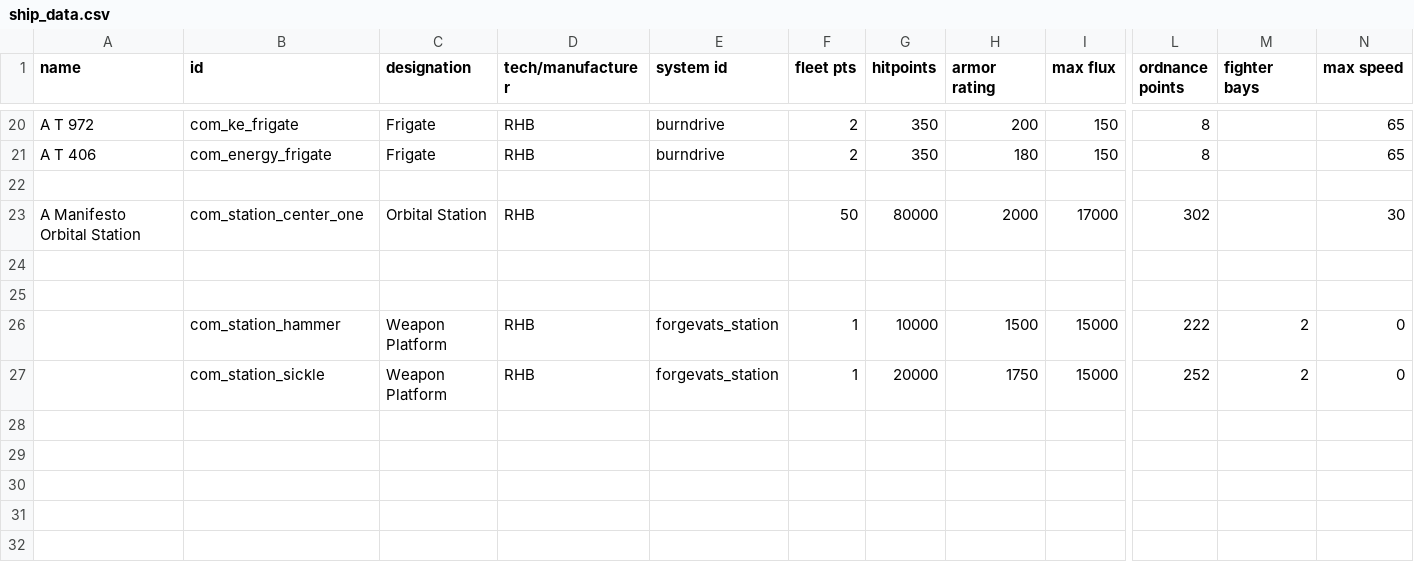
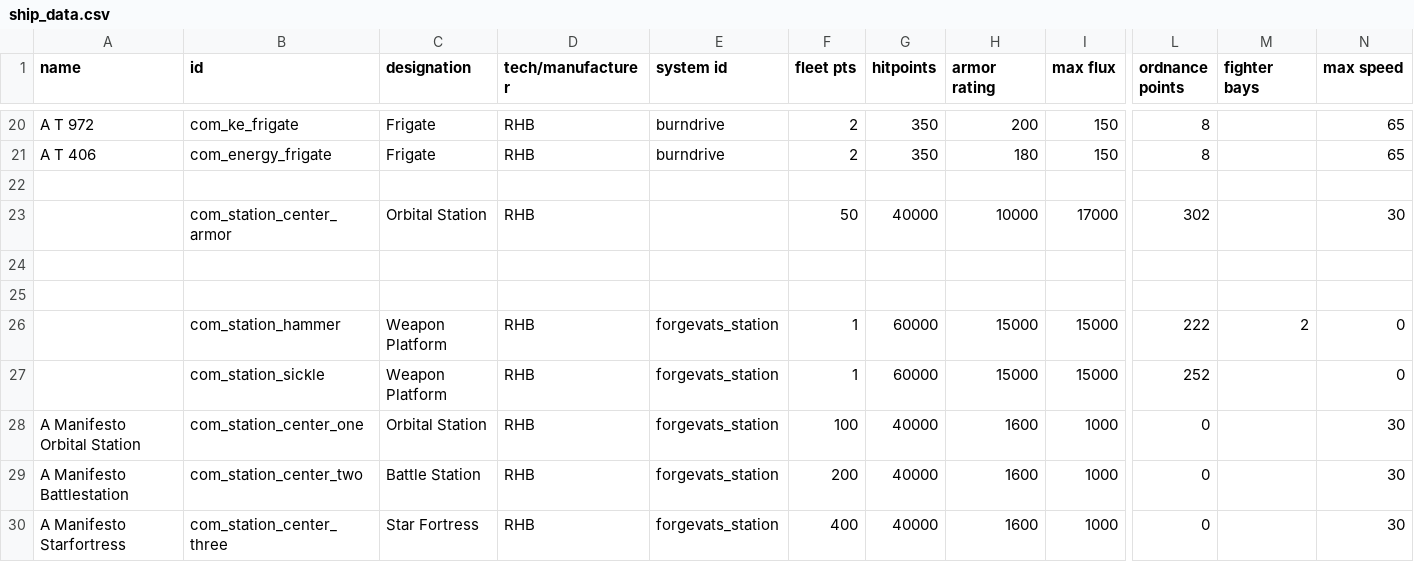
Before and after one commit to bryceOctovioOstrem/RedHorizonPact, a CSV file: data/hulls/ship_data.csv, drawn as a sheet; only a part is shown, gaps mark what is left out; rows hold the shown columns only; the diff names each change by its address in the sheet, - before the commit and + after, or states it on an @@ line.

Commit message:
station gameplay finished

```diff
--- a/data/hulls/ship_data.csv
+++ b/data/hulls/ship_data.csv
-A23 (name): A Manifesto Orbital Station
+A23 (name): (empty)
-B23 (id): com_station_center_one
+B23 (id): com_station_center_armor
-G23 (hitpoints): 80000
+G23 (hitpoints): 40000
-H23 (armor rating): 2000
+H23 (armor rating): 10000
-G26 (hitpoints): 10000
+G26 (hitpoints): 60000
-H26 (armor rating): 1500
+H26 (armor rating): 15000
-G27 (hitpoints): 20000
+G27 (hitpoints): 60000
-H27 (armor rating): 1750
+H27 (armor rating): 15000
-M27 (fighter bays): 2
+M27 (fighter bays): (empty)
+row 28: A Manifesto Orbital Station | com_station_center_one | Orbital Station | RHB | forgevats_station | 100 | 40000 | 1600 | 1000 | 0 |  | 30
+row 29: A Manifesto Battlestation | com_station_center_two | Battle Station | RHB | forgevats_station | 200 | 40000 | 1600 | 1000 | 0 |  | 30
+row 30: A Manifesto Starfortress | com_station_center_three | Star Fortress | RHB | forgevats_station | 400 | 40000 | 1600 | 1000 | 0 |  | 30
```
Also changed, not shown: 23 other files.
